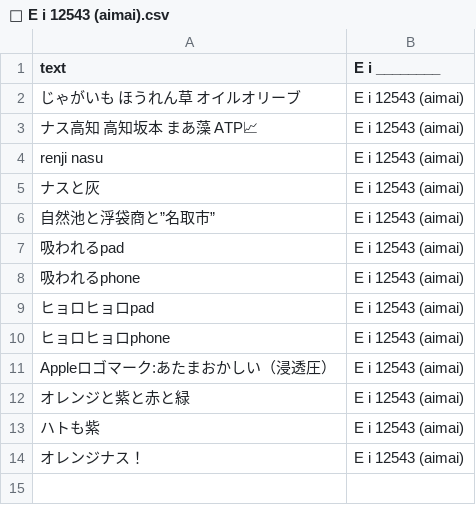
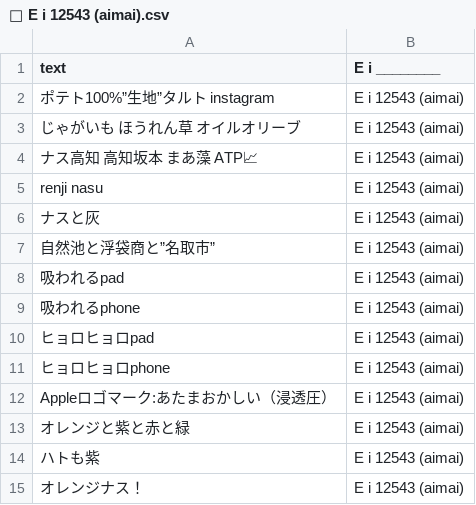
Before and after one commit to FruityheartGarden/E_I____, a CSV file: E i 12543 (aimai)/📙 E i 12543 (aimai).csv, drawn as a sheet.

Commit message:
🥔 📙 E i 12543 (aimai).csv

```diff
--- a/E i 12543 (aimai)/📙 E i 12543 (aimai).csv
+++ b/E i 12543 (aimai)/📙 E i 12543 (aimai).csv
@@ -1,2 +1,3 @@
 text, E i ________
+ポテト100%”生地”タルト　instagram, E i 12543 (aimai)
 じゃがいも　ほうれん草　オイルオリーブ, E i 12543 (aimai)
```
